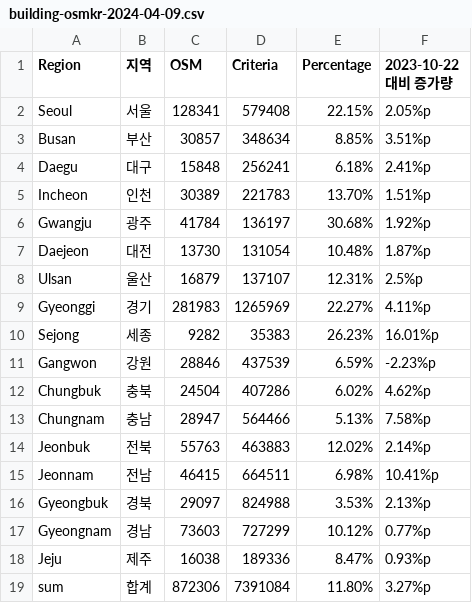
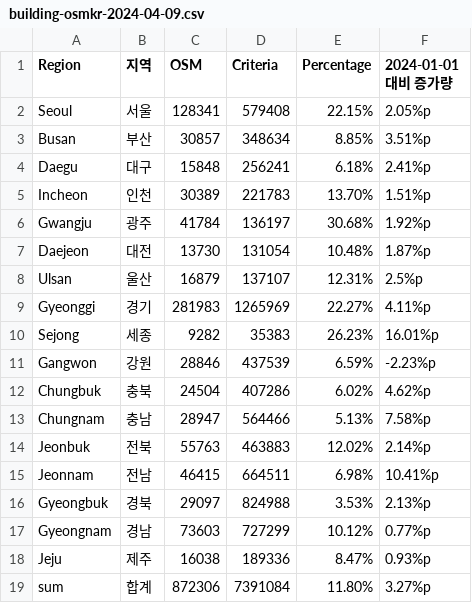
Before and after one commit to osm-korea/todo, a CSV file: building/building-osmkr-2024-04-09.csv, drawn as a sheet.

Commit message:
Update building-osmkr-2024-04-09.csv

```diff
--- a/building/building-osmkr-2024-04-09.csv
+++ b/building/building-osmkr-2024-04-09.csv
@@ -1,2 +1,2 @@
-Region,지역,OSM,Criteria,Percentage,2023-10-22 대비 증가량
+Region,지역,OSM,Criteria,Percentage,2024-01-01 대비 증가량
 Seoul,서울,128341,579408,22.15%,2.05%p
```
